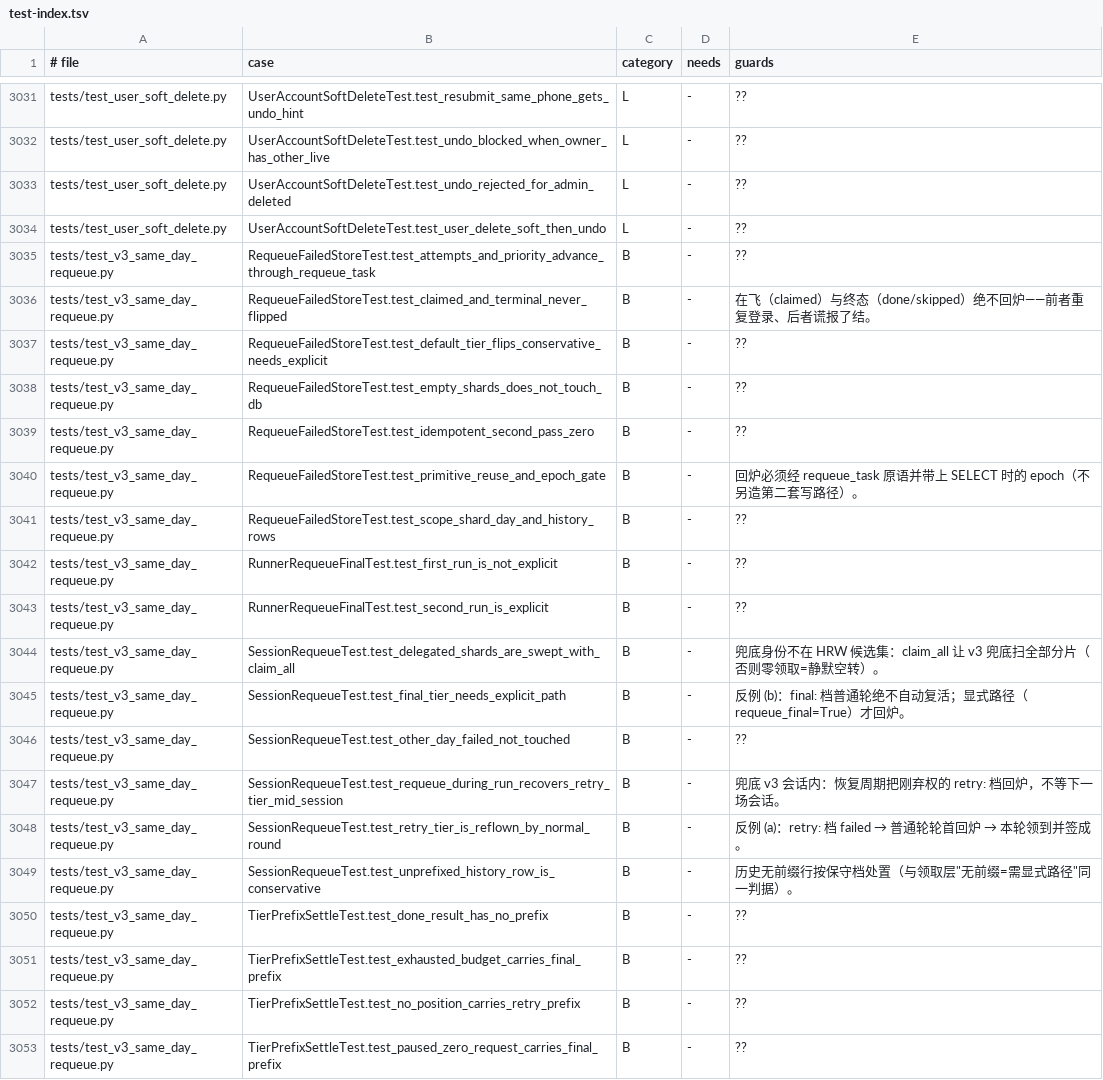
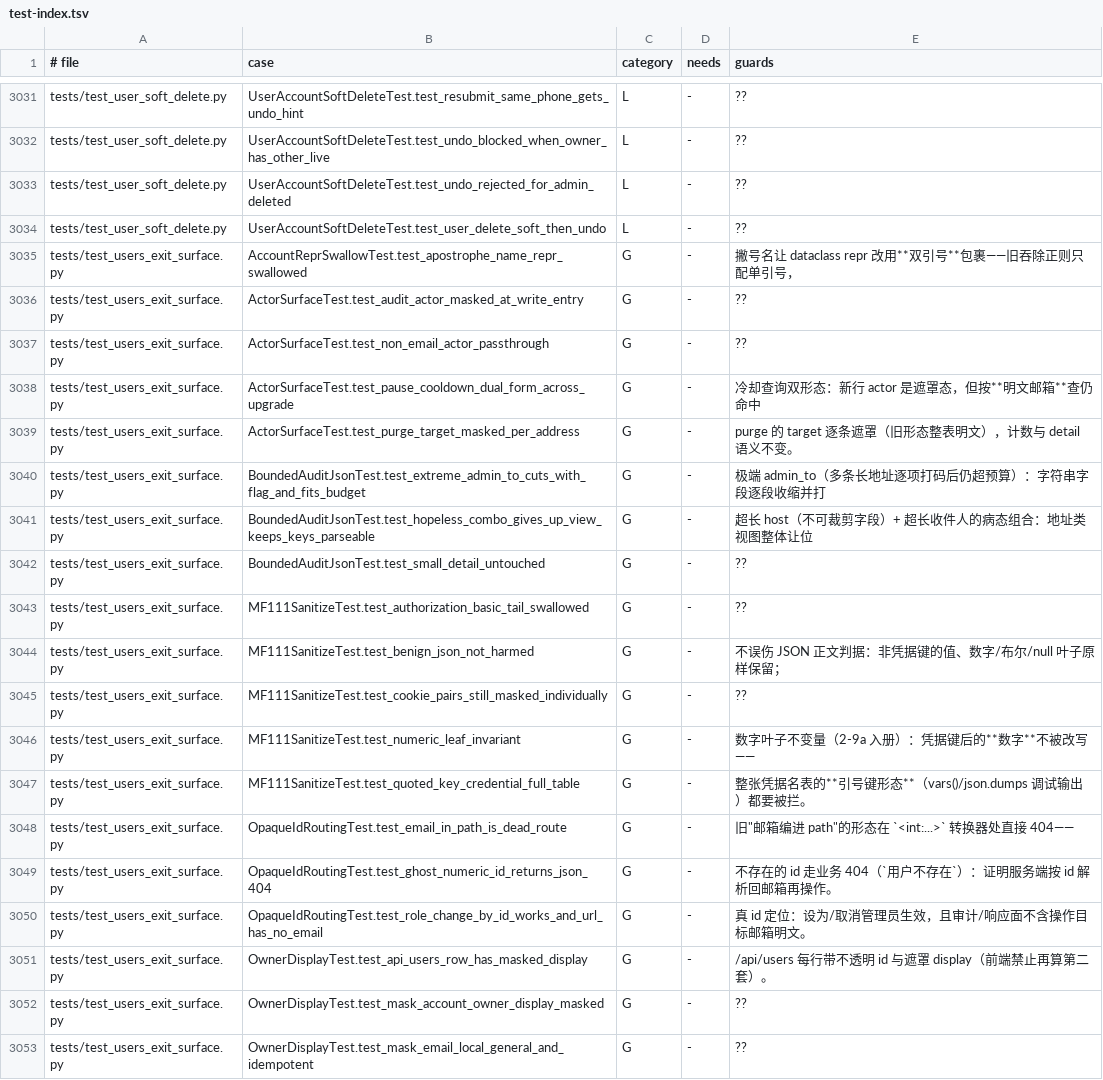
Before and after one commit to frostpolaris1/yiban-auto-sign, a TSV file: docs/dev/test-index.tsv, drawn as a sheet; only a part is shown, gaps mark what is left out; the shorter side is filled out with more unchanged rows; the diff covers the shown part only.

Commit message:
test(web/audit)+docs(index): 出口面新测试与旧断言按遮罩契约最小适配
- 新增：tests/test_users_exit_surface.py、test_users_exit_surface_frontend.py（node 真跑）、
  tests/_user_ids.py（不透明 id 夹具）
- 旧断言适配（10 处，全为"钉修复前行为"的期望值，意图未动）：actor/target 五处改用
  `actor_tag(...)`/`mask_email(...)` 计算而非硬编码；owner_display 两处改用
  `mask_email_local(...)`；边界扫描双计数钉 +1（新增名 `m._owner_display_of` 经复核）
- 索引重建

```diff
--- a/docs/dev/test-index.tsv
+++ b/docs/dev/test-index.tsv
@@ -3034 +3034,20 @@ tests/test_user_soft_delete.py	UserAccountSoftDeleteTest.test_undo_rejected_for_
 tests/test_user_soft_delete.py	UserAccountSoftDeleteTest.test_user_delete_soft_then_undo	L	-	??
+tests/test_users_exit_surface.py	AccountReprSwallowTest.test_apostrophe_name_repr_swallowed	G	-	撇号名让 dataclass repr 改用**双引号**包裹——旧吞除正则只配单引号，
+tests/test_users_exit_surface.py	ActorSurfaceTest.test_audit_actor_masked_at_write_entry	G	-	??
+tests/test_users_exit_surface.py	ActorSurfaceTest.test_non_email_actor_passthrough	G	-	??
+tests/test_users_exit_surface.py	ActorSurfaceTest.test_pause_cooldown_dual_form_across_upgrade	G	-	冷却查询双形态：新行 actor 是遮罩态，但按**明文邮箱**查仍命中
+tests/test_users_exit_surface.py	ActorSurfaceTest.test_purge_target_masked_per_address	G	-	purge 的 target 逐条遮罩（旧形态整表明文），计数与 detail 语义不变。
+tests/test_users_exit_surface.py	BoundedAuditJsonTest.test_extreme_admin_to_cuts_with_flag_and_fits_budget	G	-	极端 admin_to（多条长地址逐项打码后仍超预算）：字符串字段逐段收缩并打
+tests/test_users_exit_surface.py	BoundedAuditJsonTest.test_hopeless_combo_gives_up_view_keeps_keys_parseable	G	-	超长 host（不可裁剪字段）+ 超长收件人的病态组合：地址类视图整体让位
+tests/test_users_exit_surface.py	BoundedAuditJsonTest.test_small_detail_untouched	G	-	??
+tests/test_users_exit_surface.py	MF111SanitizeTest.test_authorization_basic_tail_swallowed	G	-	??
+tests/test_users_exit_surface.py	MF111SanitizeTest.test_benign_json_not_harmed	G	-	"不误伤 JSON 正文"判据：非凭据键的值、数字/布尔/null 叶子原样保留；
+tests/test_users_exit_surface.py	MF111SanitizeTest.test_cookie_pairs_still_masked_individually	G	-	??
+tests/test_users_exit_surface.py	MF111SanitizeTest.test_numeric_leaf_invariant	G	-	数字叶子不变量（2-9a 入册）：凭据键后的**数字**不被改写——
+tests/test_users_exit_surface.py	MF111SanitizeTest.test_quoted_key_credential_full_table	G	-	整张凭据名表的**引号键形态**（vars()/json.dumps 调试输出）都要被拦。
+tests/test_users_exit_surface.py	OpaqueIdRoutingTest.test_email_in_path_is_dead_route	G	-	旧"邮箱编进 path"的形态在 `<int:...>` 转换器处直接 404——
+tests/test_users_exit_surface.py	OpaqueIdRoutingTest.test_ghost_numeric_id_returns_json_404	G	-	不存在的 id 走业务 404（`用户不存在`）：证明服务端按 id 解析回邮箱再操作。
+tests/test_users_exit_surface.py	OpaqueIdRoutingTest.test_role_change_by_id_works_and_url_has_no_email	G	-	真 id 定位：设为/取消管理员生效，且审计/响应面不含操作目标邮箱明文。
+tests/test_users_exit_surface.py	OwnerDisplayTest.test_api_users_row_has_masked_display	G	-	/api/users 每行带不透明 id 与遮罩 display（前端禁止再算第二套）。
+tests/test_users_exit_surface.py	OwnerDisplayTest.test_mask_account_owner_display_masked	G	-	??
+tests/test_users_exit_surface.py	OwnerDisplayTest.test_mask_email_local_general_and_idempotent	G	-	??
```
Also changed, not shown: 11 added rows elsewhere in this file, 19 other files.
